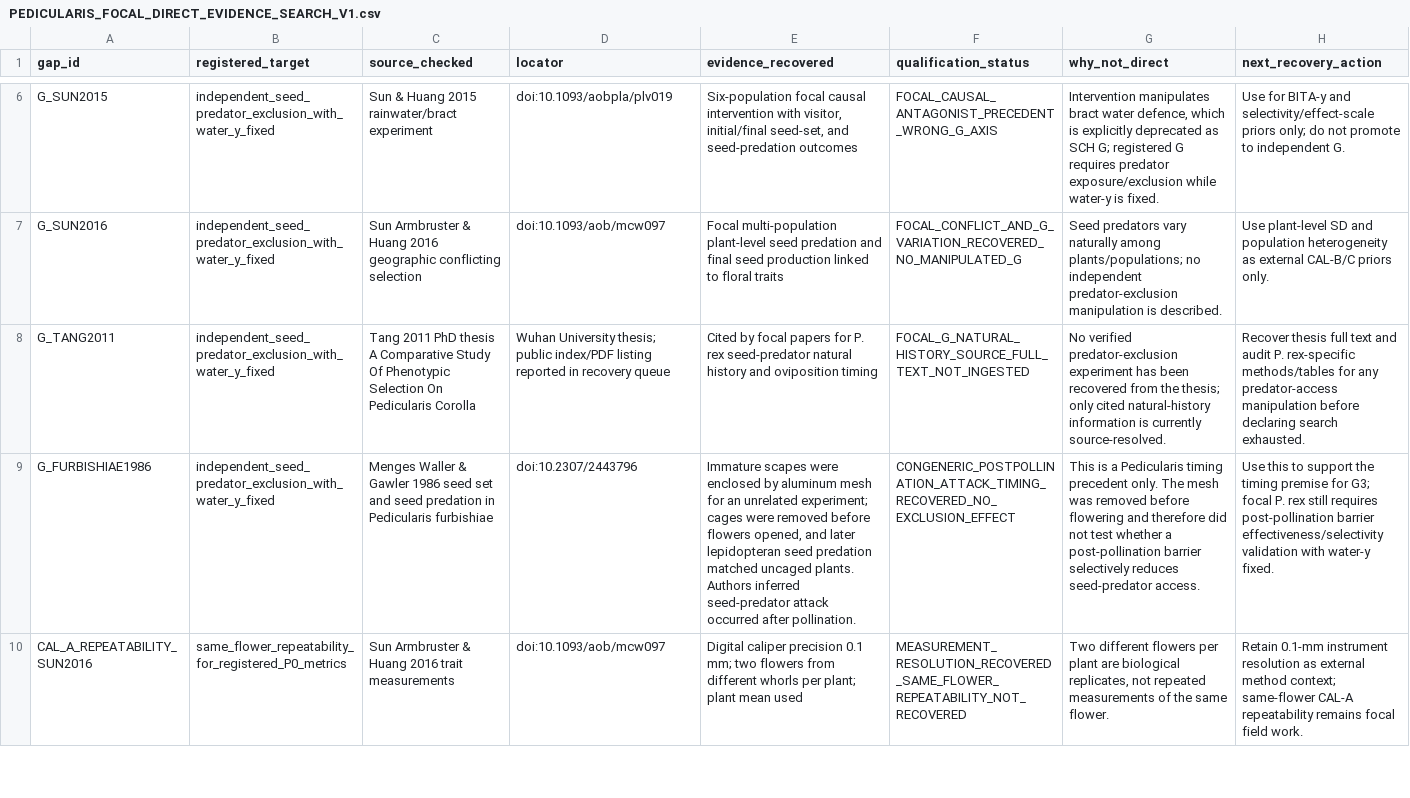
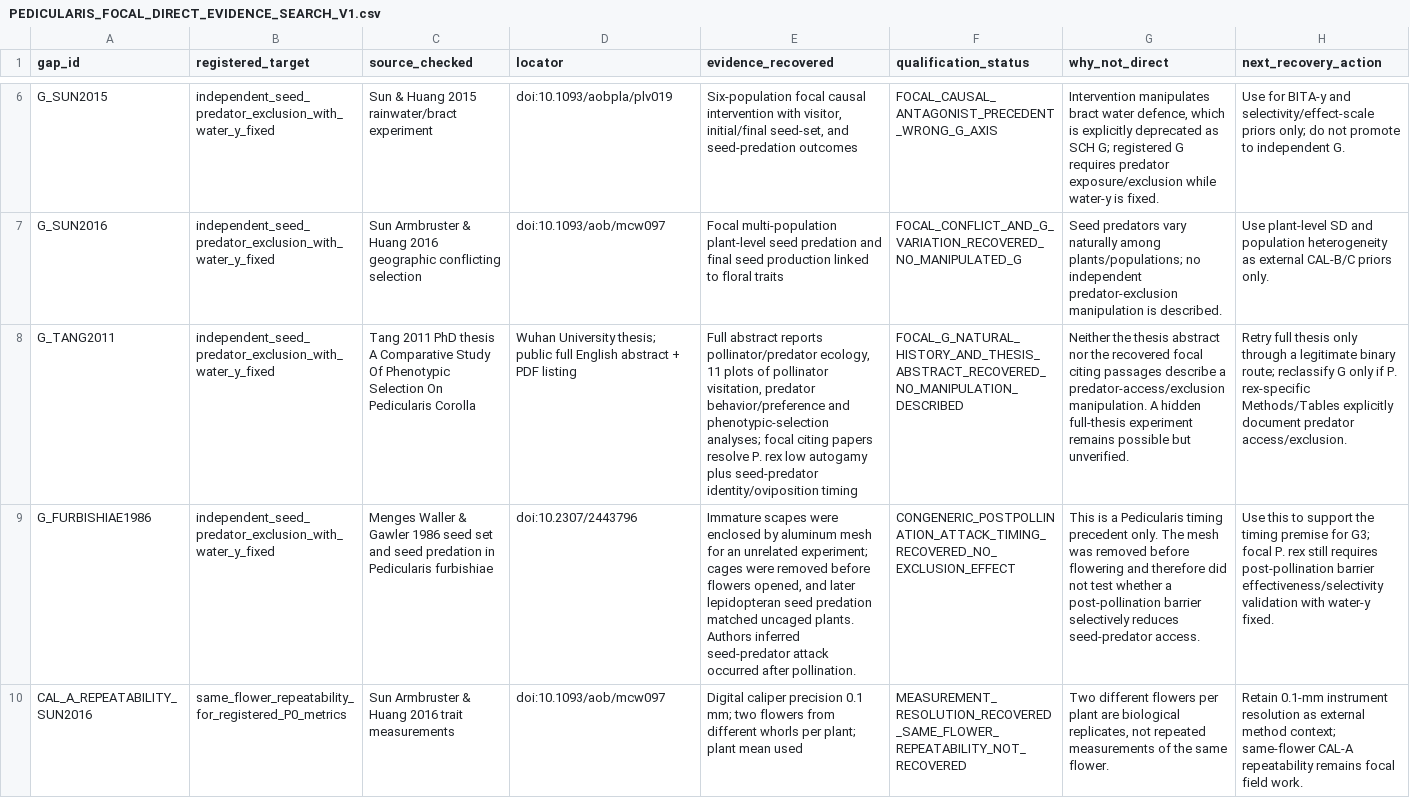
Before and after one commit to zuizui0223/sch, a CSV file: empirical/architecture/PEDICULARIS_FOCAL_DIRECT_EVIDENCE_SEARCH_V1.csv, drawn as a sheet; only a part is shown, gaps mark what is left out; the diff names each change by its address in the sheet, - before the commit and + after, or states it on an @@ line.

Commit message:
Refine Tang2011 direct-G state from recovered abstract

```diff
--- a/empirical/architecture/PEDICULARIS_FOCAL_DIRECT_EVIDENCE_SEARCH_V1.csv
+++ b/empirical/architecture/PEDICULARIS_FOCAL_DIRECT_EVIDENCE_SEARCH_V1.csv
-D8 (locator): …thesis; public index/PDF listing reported in recovery queue
+D8 (locator): …thesis; public full English abstract + PDF listing
-E8 (evidence_recovered): Cited by focal papers for P. rex seed-predator natural history and oviposition timing
+E8 (evidence_recovered): Full abstract reports pollinator/predator ecology, 11 plots of pollinator visitation, predator behavior/preference and phenotypic-selection analyses; focal citing papers resolve P. rex low autogamy plus seed-predator identity/oviposition timing
-F8 (qualification_status): FOCAL_G_NATURAL_HISTORY_SOURCE_FULL_TEXT_NOT_INGESTED
+F8 (qualification_status): FOCAL_G_NATURAL_HISTORY_AND_THESIS_ABSTRACT_RECOVERED_NO_MANIPULATION_DESCRIBED
-G8 (why_not_direct): No verified predator-exclusion experiment has been recovered from the thesis; only cited natural-history information is currently source-resolved.
+G8 (why_not_direct): Neither the thesis abstract nor the recovered focal citing passages describe a predator-access/exclusion manipulation. A hidden full-thesis experiment remains possible but unverified.
-H8 (next_recovery_action): Recover thesis full text and audit P. rex-specific methods/tables for any predator-access manipulation before declaring search exhausted.
+H8 (next_recovery_action): Retry full thesis only through a legitimate binary route; reclassify G only if P. rex-specific Methods/Tables explicitly document predator access/exclusion.
```
